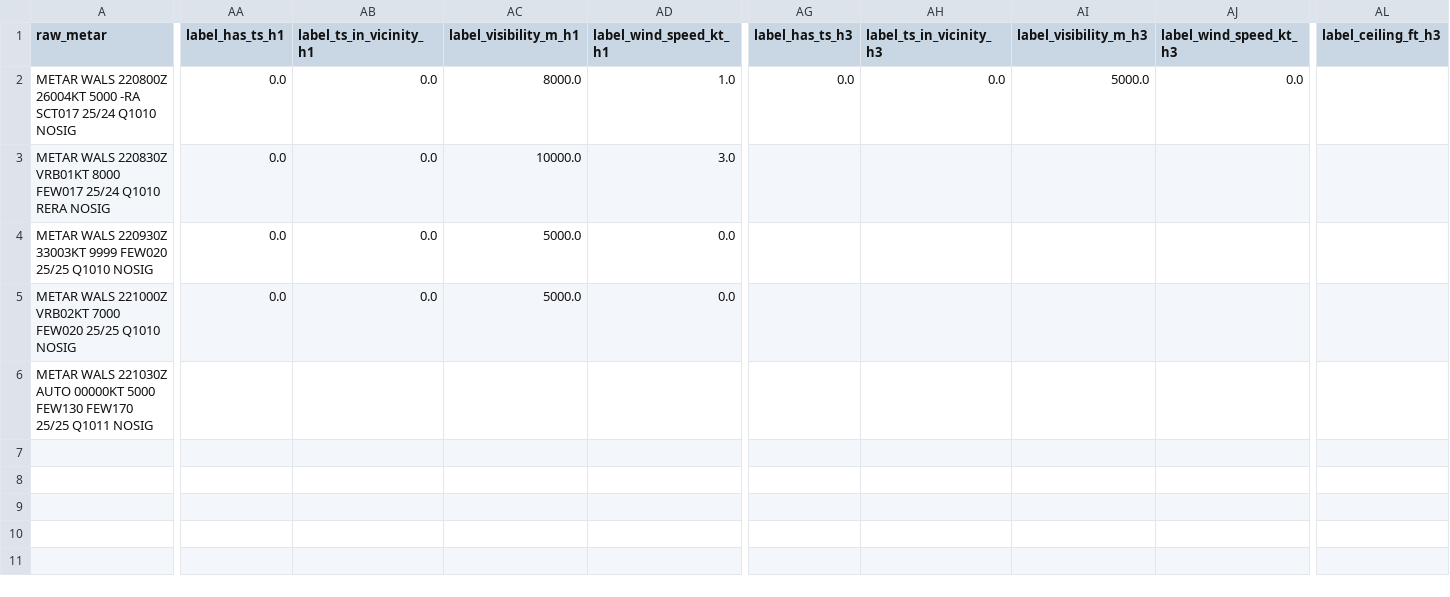
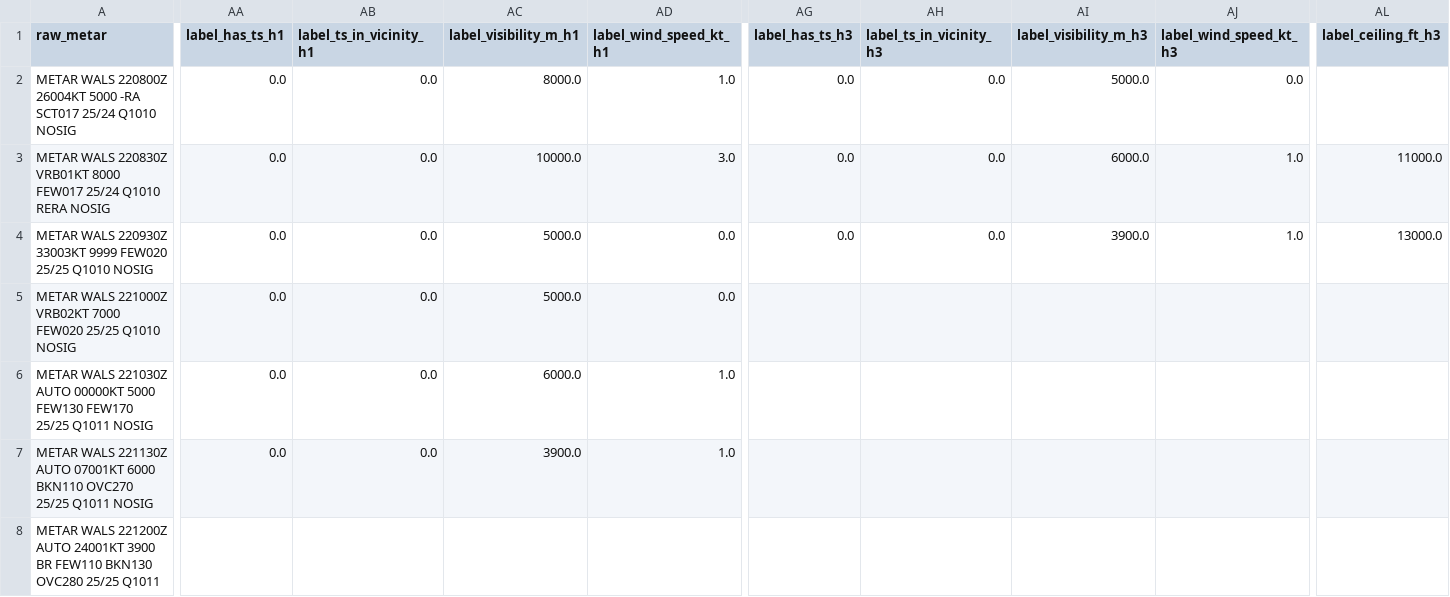
Before and after one commit to ojanzul/bmkg-taf-machinelearning, a CSV file: data/wals_training_dataset.csv, drawn as a sheet; only a part is shown, gaps mark what is left out; rows hold the shown columns only; the diff covers the shown part only; the diff names each change by its address in the sheet, - before the commit and + after, or states it on an @@ line.

```diff
--- a/data/wals_training_dataset.csv
+++ b/data/wals_training_dataset.csv
-AG3:AG4 (label_has_ts_h3): (empty)
+AG3:AG4 (label_has_ts_h3): 0.0
-AH3:AH4 (label_ts_in_vicinity_h3): (empty)
+AH3:AH4 (label_ts_in_vicinity_h3): 0.0
-AI3 (label_visibility_m_h3): (empty)
+AI3 (label_visibility_m_h3): 6000.0
-AJ3:AJ4 (label_wind_speed_kt_h3): (empty)
+AJ3:AJ4 (label_wind_speed_kt_h3): 1.0
-AL3 (label_ceiling_ft_h3): (empty)
+AL3 (label_ceiling_ft_h3): 11000.0
-AI4 (label_visibility_m_h3): (empty)
+AI4 (label_visibility_m_h3): 3900.0
-AL4 (label_ceiling_ft_h3): (empty)
+AL4 (label_ceiling_ft_h3): 13000.0
-AA6 (label_has_ts_h1): (empty)
+AA6 (label_has_ts_h1): 0.0
-AB6 (label_ts_in_vicinity_h1): (empty)
+AB6 (label_ts_in_vicinity_h1): 0.0
-AC6 (label_visibility_m_h1): (empty)
+AC6 (label_visibility_m_h1): 6000.0
-AD6 (label_wind_speed_kt_h1): (empty)
+AD6 (label_wind_speed_kt_h1): 1.0
+row 7: METAR WALS 221130Z AUTO 07001KT 6000 BKN110 OVC270 25/25 Q1011 NOSIG | 0.0 | 0.0 | 3900.0 | 1.0
+row 8: METAR WALS 221200Z AUTO 24001KT 3900 BR FEW110 BKN130 OVC280 25/25 Q1011
```
Also changed, not shown: 1 edited cell elsewhere in this file, data/wals_metar_structured.csv, 1 other file.
